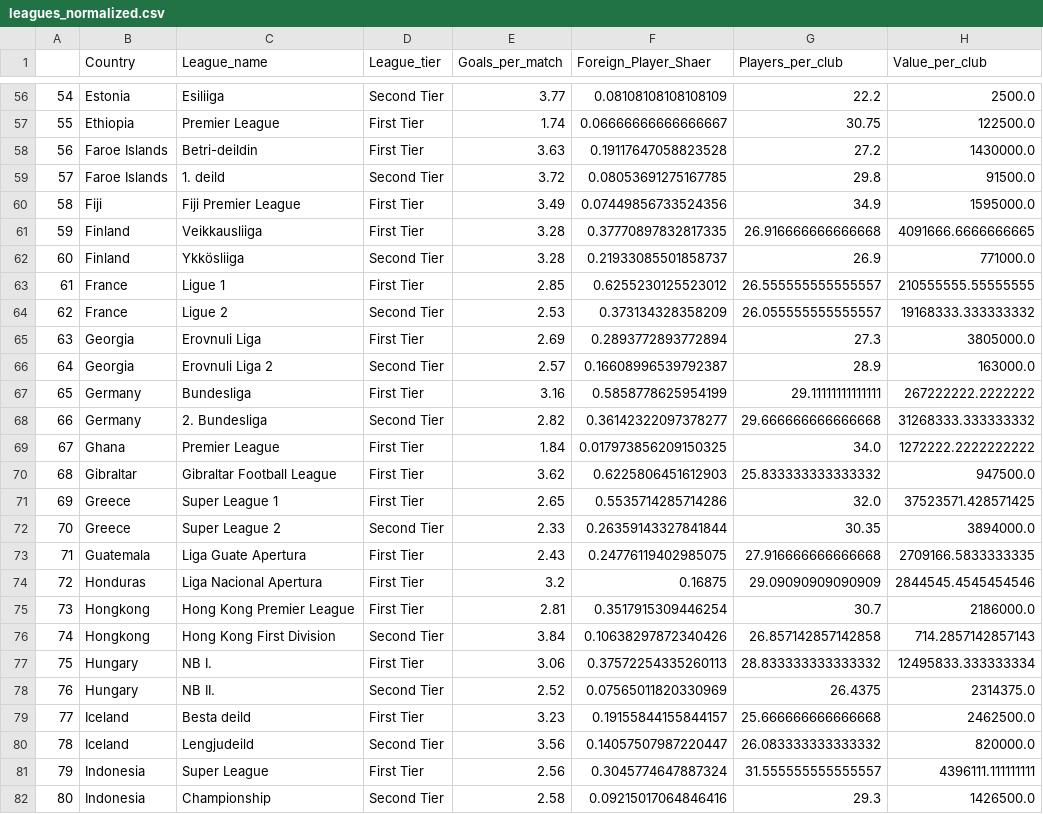
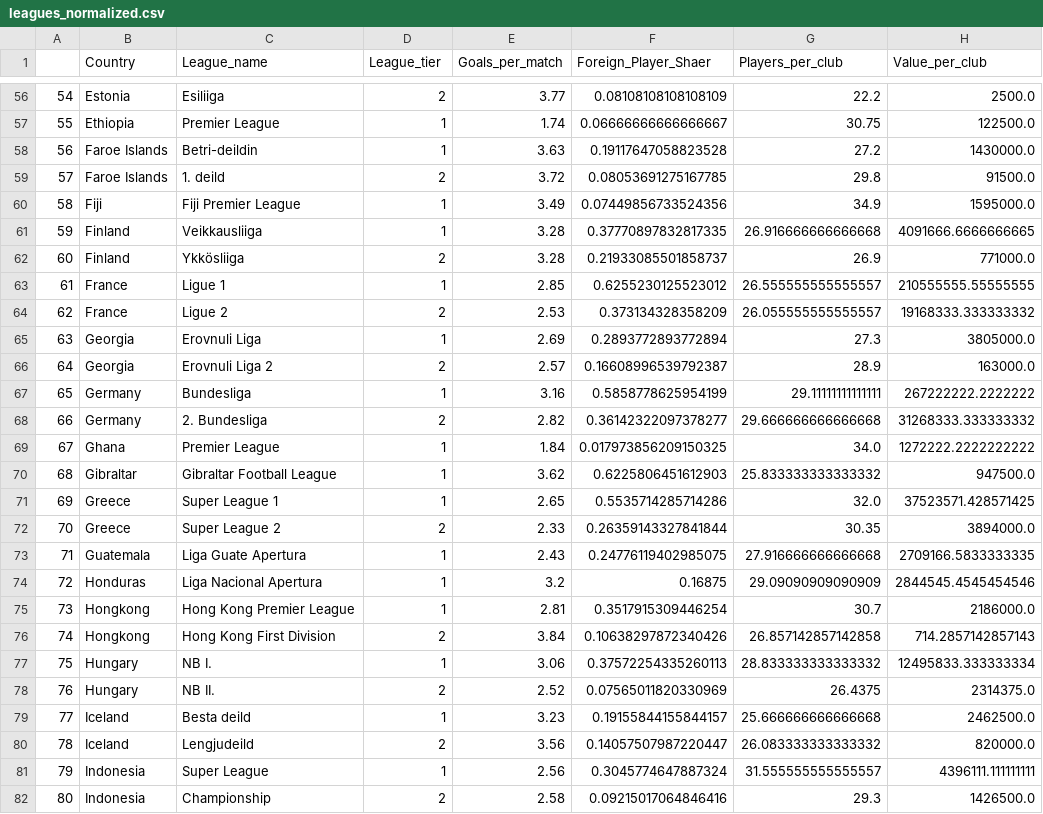
Before and after one commit to Fl0rk3/Clustering-project, a CSV file: Scrapping/leagues_normalized.csv, drawn as a sheet; only a part is shown, gaps mark what is left out; the diff covers the shown part only.

```diff
--- a/Scrapping/leagues_normalized.csv
+++ b/Scrapping/leagues_normalized.csv
@@ -56,27 +56,27 @@
-54,Estonia,Esiliiga,Second Tier,3.77,0.08108108108108109,22.2,2500.0
-55,Ethiopia,Premier League,First Tier,1.74,0.06666666666666667,30.75,122500.0
-56,Faroe Islands,Betri-deildin,First Tier,3.63,0.19117647058823528,27.2,1430000.0
-57,Faroe Islands,1. deild,Second Tier,3.72,0.08053691275167785,29.8,91500.0
-58,Fiji,Fiji Premier League,First Tier,3.49,0.07449856733524356,34.9,1595000.0
-59,Finland,Veikkausliiga,First Tier,3.28,0.37770897832817335,26.916666666666668,4091666.6666666665
-60,Finland,Ykkösliiga,Second Tier,3.28,0.21933085501858737,26.9,771000.0
-61,France,Ligue 1,First Tier,2.85,0.6255230125523012,26.555555555555557,210555555.55555555
-62,France,Ligue 2,Second Tier,2.53,0.373134328358209,26.055555555555557,19168333.333333332
-63,Georgia,Erovnuli Liga,First Tier,2.69,0.2893772893772894,27.3,3805000.0
-64,Georgia,Erovnuli Liga 2,Second Tier,2.57,0.16608996539792387,28.9,163000.0
-65,Germany,Bundesliga,First Tier,3.16,0.5858778625954199,29.11111111111111,267222222.2222222
-66,Germany,2. Bundesliga,Second Tier,2.82,0.36142322097378277,29.666666666666668,31268333.333333332
-67,Ghana,Premier League,First Tier,1.84,0.017973856209150325,34.0,1272222.2222222222
-68,Gibraltar,Gibraltar Football League,First Tier,3.62,0.6225806451612903,25.833333333333332,947500.0
-69,Greece,Super League 1,First Tier,2.65,0.5535714285714286,32.0,37523571.428571425
-70,Greece,Super League 2,Second Tier,2.33,0.26359143327841844,30.35,3894000.0
-71,Guatemala,Liga Guate Apertura,First Tier,2.43,0.24776119402985075,27.916666666666668,2709166.5833333335
-72,Honduras,Liga Nacional Apertura,First Tier,3.2,0.16875,29.09090909090909,2844545.4545454546
-73,Hongkong,Hong Kong Premier League,First Tier,2.81,0.3517915309446254,30.7,2186000.0
-74,Hongkong,Hong Kong First Division,Second Tier,3.84,0.10638297872340426,26.857142857142858,714.2857142857143
-75,Hungary,NB I.,First Tier,3.06,0.37572254335260113,28.833333333333332,12495833.333333334
-76,Hungary,NB II.,Second Tier,2.52,0.07565011820330969,26.4375,2314375.0
-77,Iceland,Besta deild,First Tier,3.23,0.19155844155844157,25.666666666666668,2462500.0
-78,Iceland,Lengjudeild,Second Tier,3.56,0.14057507987220447,26.083333333333332,820000.0
-79,Indonesia,Super League,First Tier,2.56,0.3045774647887324,31.555555555555557,4396111.111111111
-80,Indonesia,Championship,Second Tier,2.58,0.09215017064846416,29.3,1426500.0
+54,Estonia,Esiliiga,2,3.77,0.08108108108108109,22.2,2500.0
+55,Ethiopia,Premier League,1,1.74,0.06666666666666667,30.75,122500.0
+56,Faroe Islands,Betri-deildin,1,3.63,0.19117647058823528,27.2,1430000.0
+57,Faroe Islands,1. deild,2,3.72,0.08053691275167785,29.8,91500.0
+58,Fiji,Fiji Premier League,1,3.49,0.07449856733524356,34.9,1595000.0
+59,Finland,Veikkausliiga,1,3.28,0.37770897832817335,26.916666666666668,4091666.6666666665
+60,Finland,Ykkösliiga,2,3.28,0.21933085501858737,26.9,771000.0
+61,France,Ligue 1,1,2.85,0.6255230125523012,26.555555555555557,210555555.55555555
+62,France,Ligue 2,2,2.53,0.373134328358209,26.055555555555557,19168333.333333332
+63,Georgia,Erovnuli Liga,1,2.69,0.2893772893772894,27.3,3805000.0
+64,Georgia,Erovnuli Liga 2,2,2.57,0.16608996539792387,28.9,163000.0
+65,Germany,Bundesliga,1,3.16,0.5858778625954199,29.11111111111111,267222222.2222222
+66,Germany,2. Bundesliga,2,2.82,0.36142322097378277,29.666666666666668,31268333.333333332
+67,Ghana,Premier League,1,1.84,0.017973856209150325,34.0,1272222.2222222222
+68,Gibraltar,Gibraltar Football League,1,3.62,0.6225806451612903,25.833333333333332,947500.0
+69,Greece,Super League 1,1,2.65,0.5535714285714286,32.0,37523571.428571425
+70,Greece,Super League 2,2,2.33,0.26359143327841844,30.35,3894000.0
+71,Guatemala,Liga Guate Apertura,1,2.43,0.24776119402985075,27.916666666666668,2709166.5833333335
+72,Honduras,Liga Nacional Apertura,1,3.2,0.16875,29.09090909090909,2844545.4545454546
+73,Hongkong,Hong Kong Premier League,1,2.81,0.3517915309446254,30.7,2186000.0
+74,Hongkong,Hong Kong First Division,2,3.84,0.10638297872340426,26.857142857142858,714.2857142857143
+75,Hungary,NB I.,1,3.06,0.37572254335260113,28.833333333333332,12495833.333333334
+76,Hungary,NB II.,2,2.52,0.07565011820330969,26.4375,2314375.0
+77,Iceland,Besta deild,1,3.23,0.19155844155844157,25.666666666666668,2462500.0
+78,Iceland,Lengjudeild,2,3.56,0.14057507987220447,26.083333333333332,820000.0
+79,Indonesia,Super League,1,2.56,0.3045774647887324,31.555555555555557,4396111.111111111
+80,Indonesia,Championship,2,2.58,0.09215017064846416,29.3,1426500.0
```
Also changed, not shown: 160 edited cells elsewhere in this file, 4 other files.
